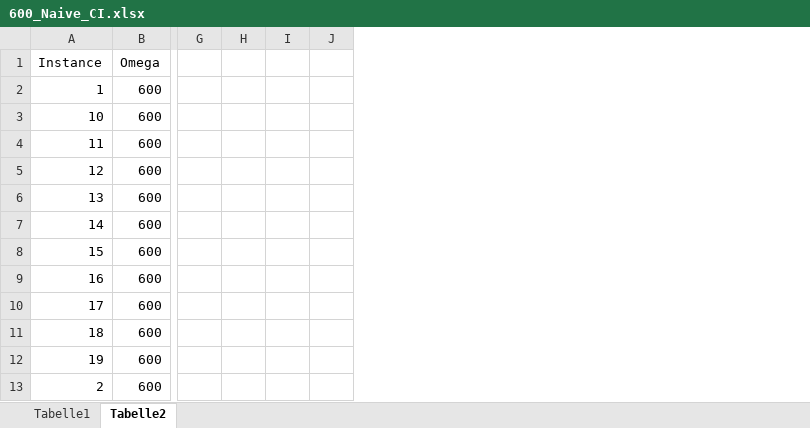
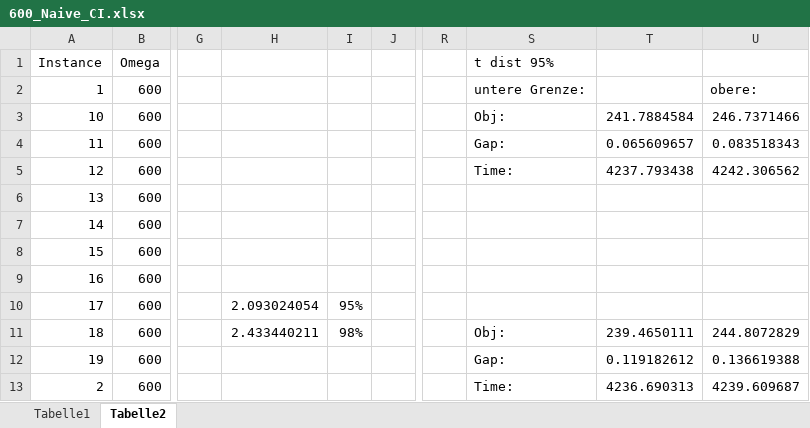
Before and after one commit to charlotteritter/ArticleSubgradient, an Excel workbook: Code/SampleRun_Environment_Solar/600Scens/600_Naive_CI.xlsx, sheet Tabelle2, drawn as a sheet; only a part is shown, gaps mark what is left out; values as stored, in another font and other column widths than the file's, no borders; charts and pictures not drawn; removed rows and columns are numbered as before the commit, all else as after; the diff names each change by its address in the sheet, - before the commit and + after, or states it on an @@ line.

```diff
--- a/Code/SampleRun_Environment_Solar/600Scens/600_Naive_CI.xlsx (sheet Tabelle2)
+++ b/Code/SampleRun_Environment_Solar/600Scens/600_Naive_CI.xlsx (sheet Tabelle2)
-column H, empty
-column I, empty
+column H, rows 10-11: 2.093024054 | 2.433440211
+column I, rows 10-11: 95% | 98%
+column R, empty
+column S (t dist 95%), rows 2-13: untere Grenze: | Obj: | Gap: | Time: |  |  |  |  |  | Obj: | Gap: | Time:
+column T, rows 3-13: 241.7884584 | 0.065609657 | 4237.793438 |  |  |  |  |  | 239.4650111 | 0.119182612 | 4236.690313
+column U, rows 2-13: obere: | 246.7371466 | 0.083518343 | 4242.306562 |  |  |  |  |  | 244.8072829 | 0.136619388 | 4239.609687
```
Also changed, not shown: charts or pictures, Code/SampleRun_Environment_Solar/100Scens/100_Naive_CI.xlsx, Code/SampleRun_Environment_Solar/1500Scens/1500_Naive_CI.xlsx, 39 other files.
